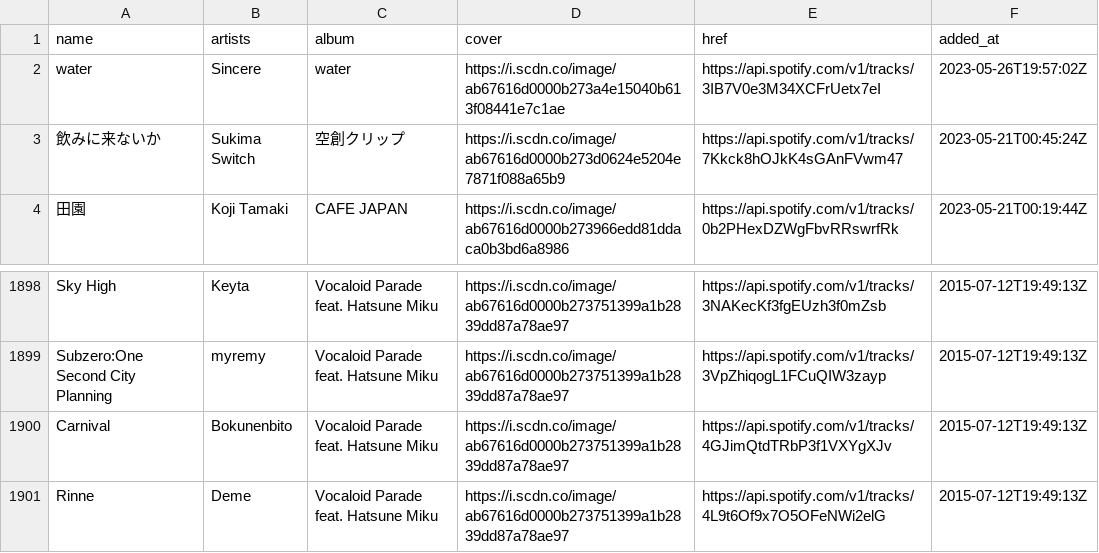
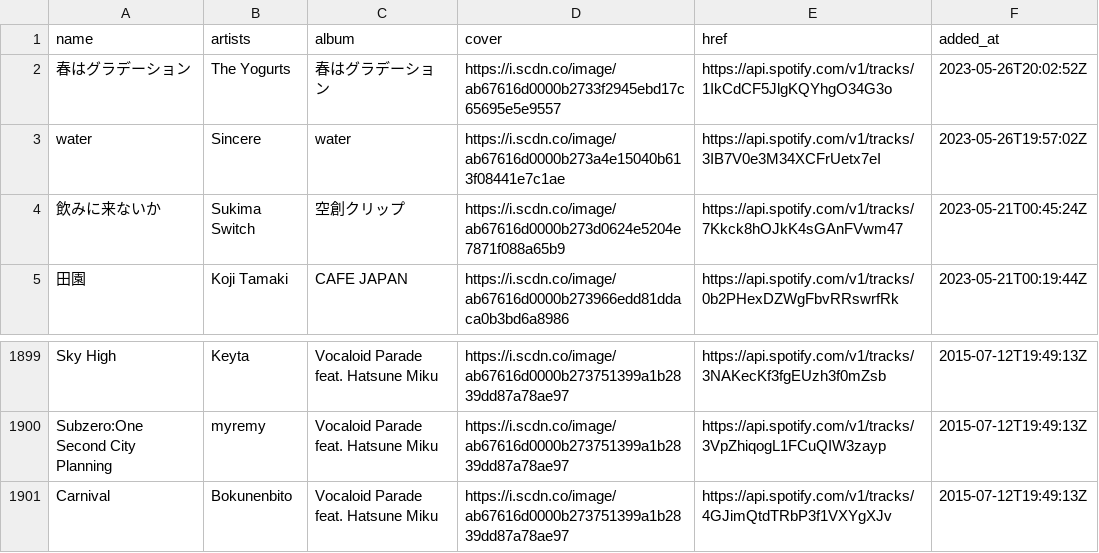
Before and after one commit to nyok/MySpotifyLikedSongs, a TSV file: LikedSongs/LikedSongs.tsv, drawn as a sheet; only a part is shown, gaps mark what is left out; removed rows and columns are numbered as before the commit, all else as after; the diff names each change by its address in the sheet, - before the commit and + after, or states it on an @@ line.

Commit message:
New songs (Automatic update)

```diff
--- a/LikedSongs/LikedSongs.tsv
+++ b/LikedSongs/LikedSongs.tsv
+row 2: 春はグラデーション | The Yogurts | 春はグラデーション | https://i.scdn.co/image/ab67616d0000b2733f2945ebd17c65695e5e9557 | https://api.spotify.com/v1/tracks/1IkCdCF5JlgKQYhgO34G3o | 2023-05-26T20:02:52Z
-row 1901: Rinne | Deme | Vocaloid Parade feat. Hatsune Miku | https://i.scdn.co/image/ab67616d0000b273751399a1b2839dd87a78ae97 | https://api.spotify.com/v1/tracks/4L9t6Of9x7O5OFeNWi2elG | 2015-07-12T19:49:13Z
```
